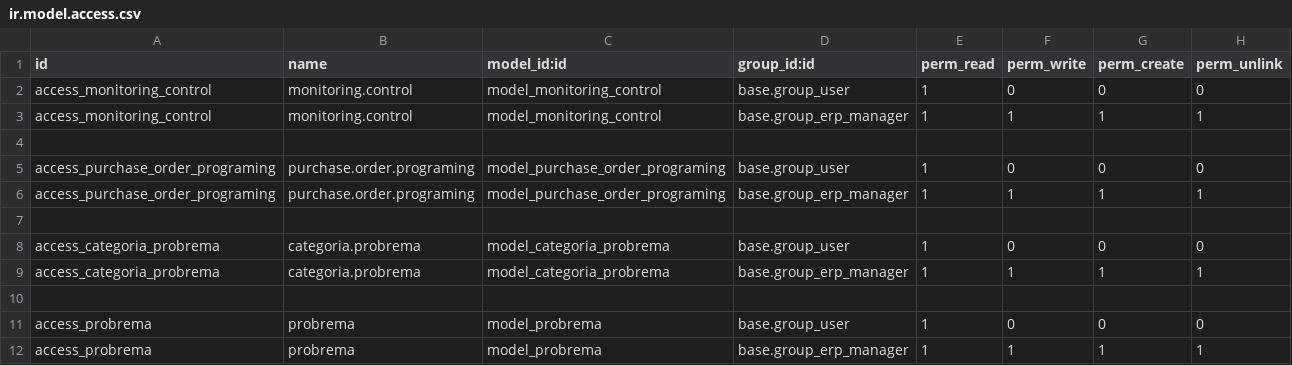
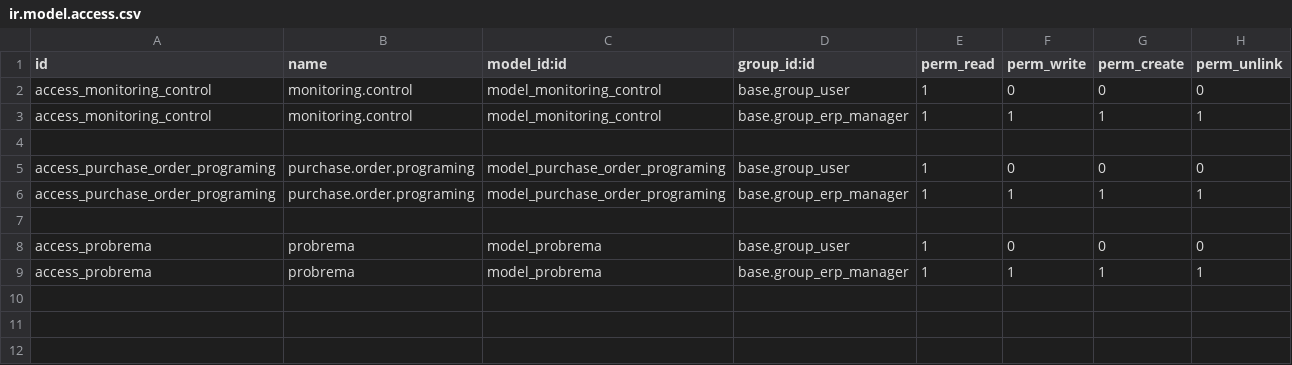
Before and after one commit to xmarts/monitoring_control, a CSV file: monitoring_control/security/ir.model.access.csv, drawn as a sheet; the diff names each change by its address in the sheet, - before the commit and + after, or states it on an @@ line.

Commit message:
security

```diff
--- a/monitoring_control/security/ir.model.access.csv
+++ b/monitoring_control/security/ir.model.access.csv
-row 8: access_categoria_probrema | categoria.probrema | model_categoria_probrema | base.group_user | 1 | 0 | 0 | 0
-row 9: access_categoria_probrema | categoria.probrema | model_categoria_probrema | base.group_erp_manager | 1 | 1 | 1 | 1
-row 10: (empty)
```
